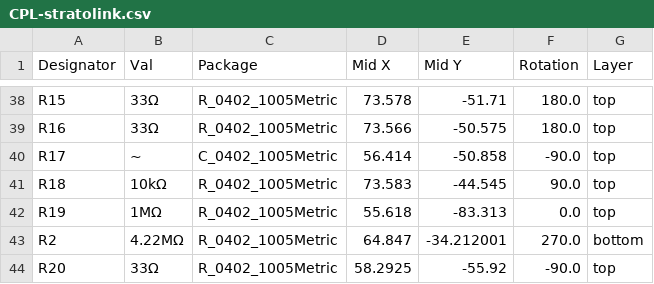
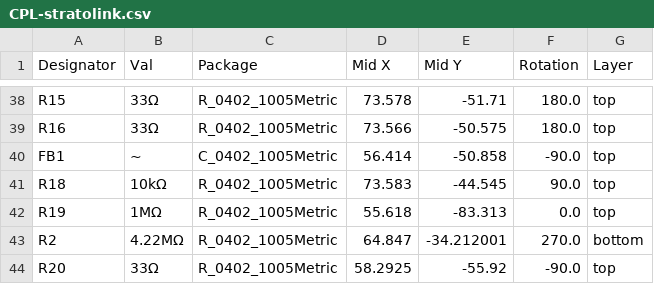
Before and after one commit to ShepherdKruse/Stratolink, a CSV file: hardware/gerbers/production_files/CPL-stratolink.csv, drawn as a sheet; only a part is shown, gaps mark what is left out.

```diff
--- a/hardware/gerbers/production_files/CPL-stratolink.csv
+++ b/hardware/gerbers/production_files/CPL-stratolink.csv
@@ -39,3 +39,3 @@ R15,33Ω,R_0402_1005Metric,73.578,-51.71,180.0,top
 R16,33Ω,R_0402_1005Metric,73.566,-50.575,180.0,top
-R17,~,C_0402_1005Metric,56.414,-50.858,-90.0,top
+FB1,~,C_0402_1005Metric,56.414,-50.858,-90.0,top
 R18,10kΩ,R_0402_1005Metric,73.583,-44.545,90.0,top
```
Also changed, not shown: hardware/gerbers/production_files/BOM-stratolink.csv, 14 other files.
